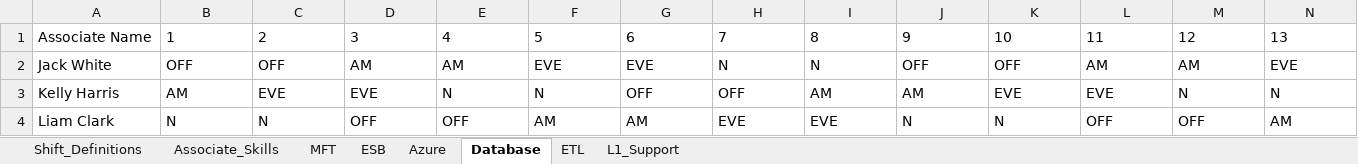
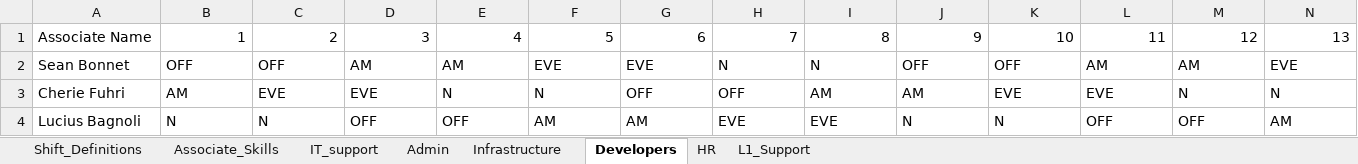
Before and after one commit to mohityede583-blip/SNOW-Asssigment-Agent, an Excel workbook: shift_roster.xlsx, sheet Developers, drawn as a sheet; only a part is shown; values as stored, in another font and other column widths than the file's, no borders; the diff covers the shown part only; the diff names each change by its address in the sheet, - before the commit and + after, or states it on an @@ line.

```diff
--- a/shift_roster.xlsx (sheet Developers)
+++ b/shift_roster.xlsx (sheet Developers)
-sheet tab: MFT
+sheet tab: IT_support
-sheet tab: ESB
+sheet tab: Admin
-sheet tab: Azure
+sheet tab: Infrastructure
-sheet tab: Database
+sheet tab: Developers
-sheet tab: ETL
+sheet tab: HR
-B1:N1 alignment: left
+B1:N1 alignment: right
-A2: Jack White
+A2: Sean Bonnet
-A3: Kelly Harris
+A3: Cherie Fuhri
-A4: Liam Clark
+A4: Lucius Bagnoli
```
Also changed, not shown: cell formats elsewhere in this sheet, sheet Associate_Skills, sheet Infrastructure, sheet IT_support, sheet Admin, sheet HR, sheet L1_Support, 6 other files.
